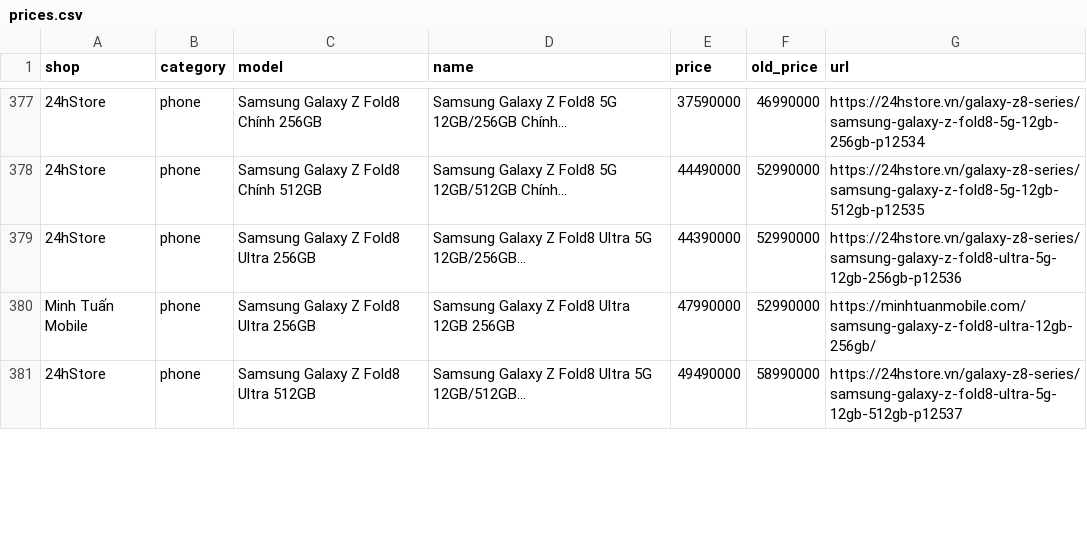
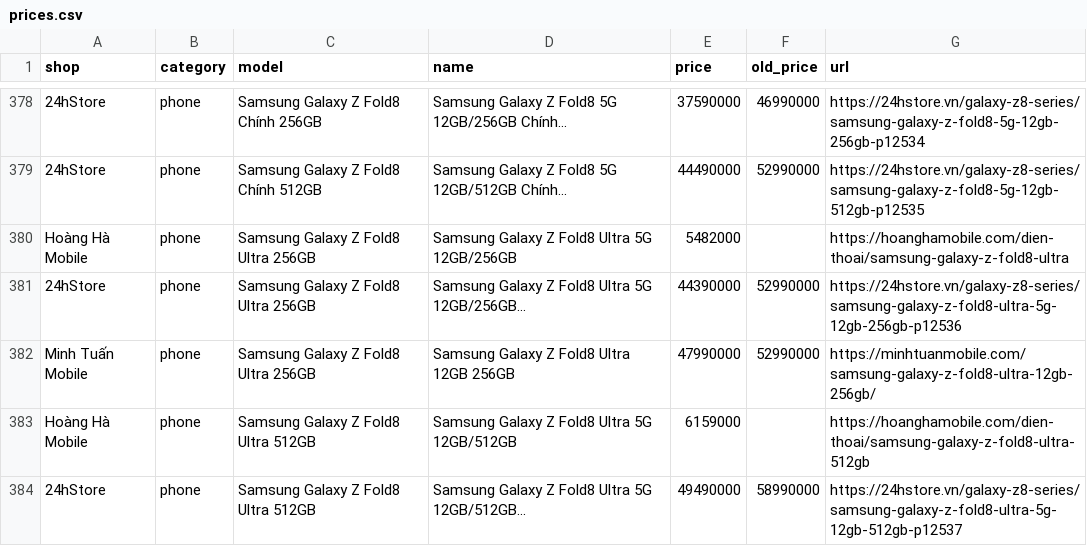
Before and after one commit to tuongphanbase/phone-tablet-price-emailer, a CSV file: docs/prices.csv, drawn as a sheet; only a part is shown, gaps mark what is left out; the diff covers the shown part only; the diff names each change by its address in the sheet, - before the commit and + after, or states it on an @@ line.

```diff
--- a/docs/prices.csv
+++ b/docs/prices.csv
+row 380: Hoàng Hà Mobile | phone | Samsung Galaxy Z Fold8 Ultra 256GB | Samsung Galaxy Z Fold8 Ultra 5G 12GB/256GB | 5482000 |  | https://hoanghamobile.com/dien-thoai/samsung-galaxy-z-fold8-ultra
+row 383: Hoàng Hà Mobile | phone | Samsung Galaxy Z Fold8 Ultra 512GB | Samsung Galaxy Z Fold8 Ultra 5G 12GB/512GB | 6159000 |  | https://hoanghamobile.com/dien-thoai/samsung-galaxy-z-fold8-ultra-512gb
```
Also changed, not shown: 3 added rows, 4 removed rows and 8 edited cells elsewhere in this file, 2 other files.
